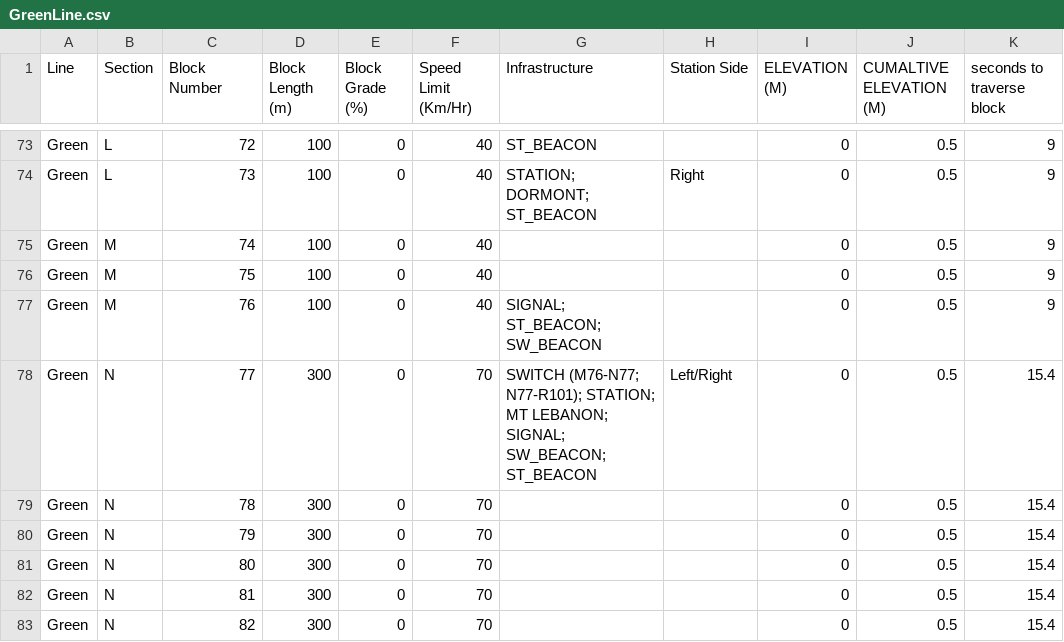
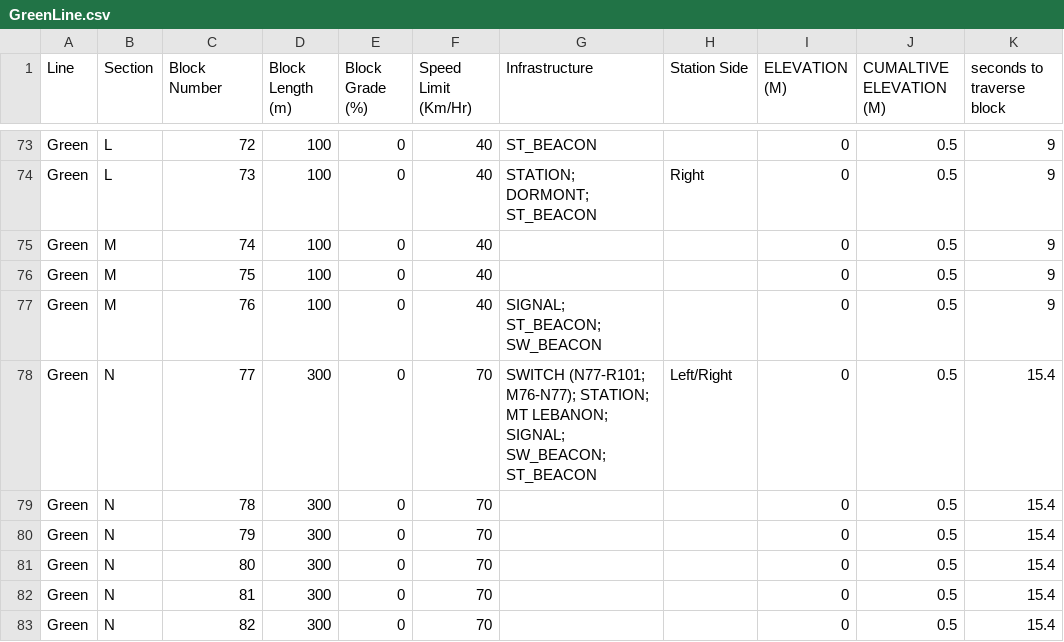
Before and after one commit to cerfort2/1140, a CSV file: GreenLine.csv, drawn as a sheet; only a part is shown, gaps mark what is left out.

```diff
--- a/GreenLine.csv
+++ b/GreenLine.csv
@@ -77,3 +77,3 @@ Green,M,75,100,0,40,,,0,0.5,9
 Green,M,76,100,0,40,SIGNAL; ST_BEACON; SW_BEACON,,0,0.5,9
-Green,N,77,300,0,70,SWITCH (M76-N77; N77-R101); STATION; MT LEBANON; SIGNAL; SW_BEACON; ST_BEACON,Left/Right,0,0.5,15.4
+Green,N,77,300,0,70,SWITCH (N77-R101; M76-N77); STATION; MT LEBANON; SIGNAL; SW_BEACON; ST_BEACON,Left/Right,0,0.5,15.4
 Green,N,78,300,0,70,,,0,0.5,15.4
```
Also changed, not shown: 1 other file.
